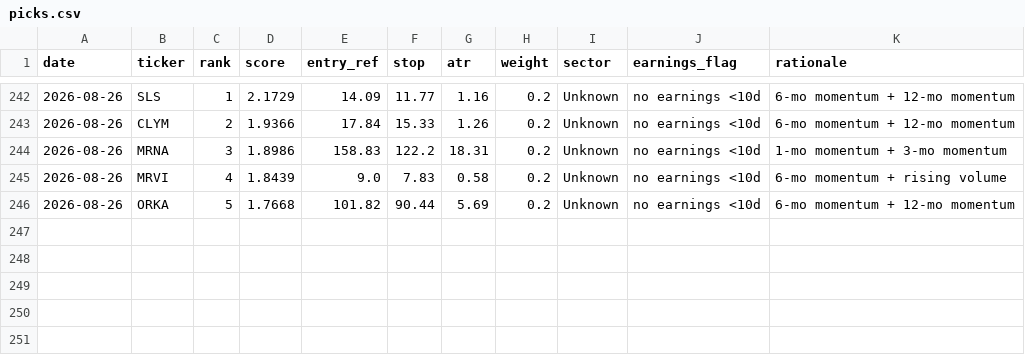
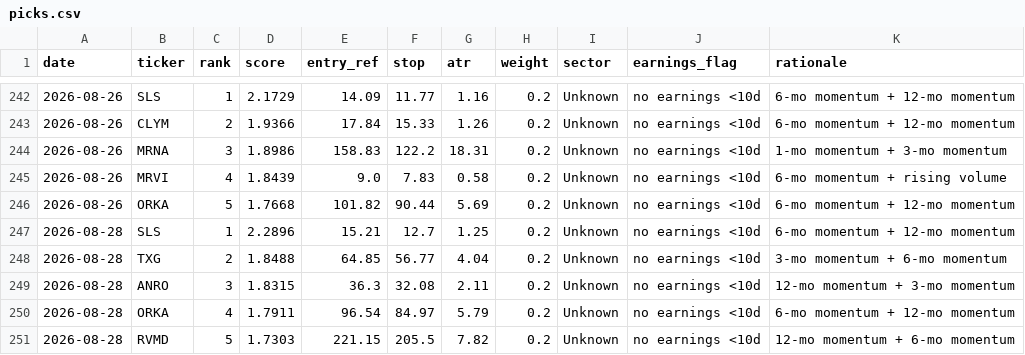
Before and after one commit to EeroP7/1, a CSV file: output_data/picks.csv, drawn as a sheet; only a part is shown, gaps mark what is left out; the diff names each change by its address in the sheet, - before the commit and + after, or states it on an @@ line.

Commit message:
journal: daily picks 2026-08-28

```diff
--- a/output_data/picks.csv
+++ b/output_data/picks.csv
+row 247: 2026-08-28 | SLS | 1 | 2.2896 | 15.21 | 12.7 | 1.25 | 0.2 | Unknown | no earnings <10d | 6-mo momentum + 12-mo momentum
+row 248: 2026-08-28 | TXG | 2 | 1.8488 | 64.85 | 56.77 | 4.04 | 0.2 | Unknown | no earnings <10d | 3-mo momentum + 6-mo momentum
+row 249: 2026-08-28 | ANRO | 3 | 1.8315 | 36.3 | 32.08 | 2.11 | 0.2 | Unknown | no earnings <10d | 12-mo momentum + 3-mo momentum
+row 250: 2026-08-28 | ORKA | 4 | 1.7911 | 96.54 | 84.97 | 5.79 | 0.2 | Unknown | no earnings <10d | 6-mo momentum + 12-mo momentum
+row 251: 2026-08-28 | RVMD | 5 | 1.7303 | 221.15 | 205.5 | 7.82 | 0.2 | Unknown | no earnings <10d | 12-mo momentum + 6-mo momentum
```
Also changed, not shown: output_data/journal.csv.
